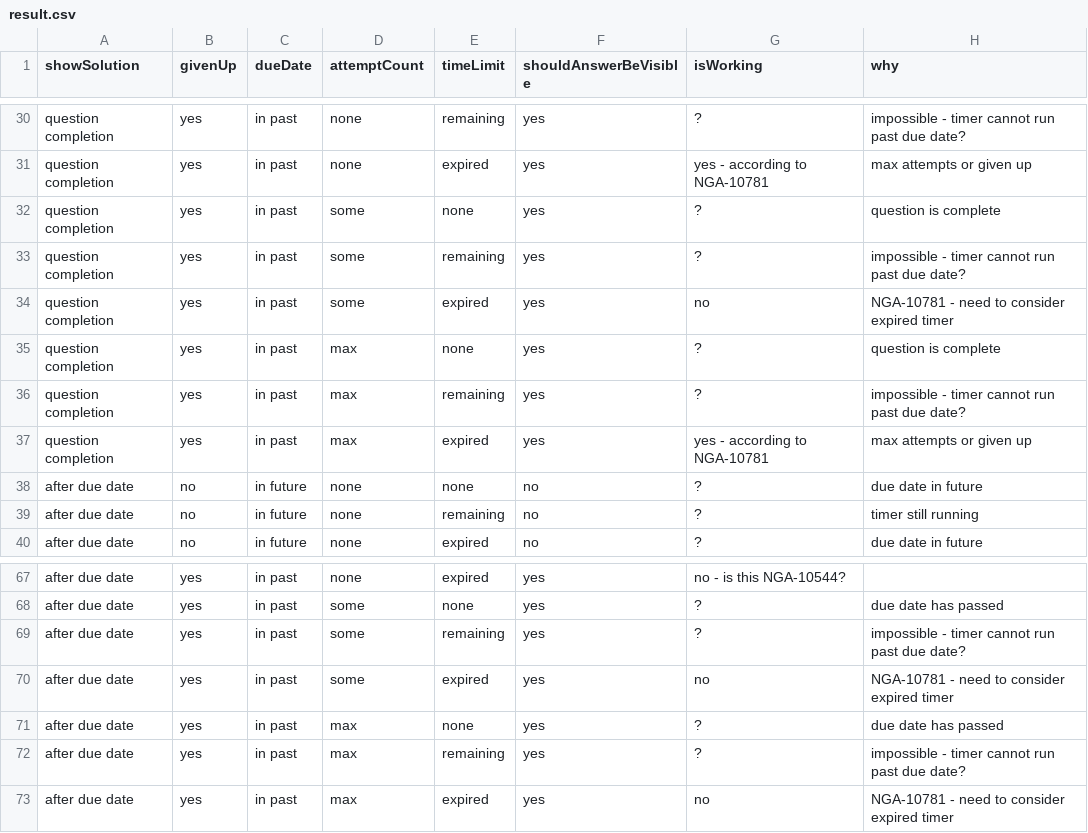
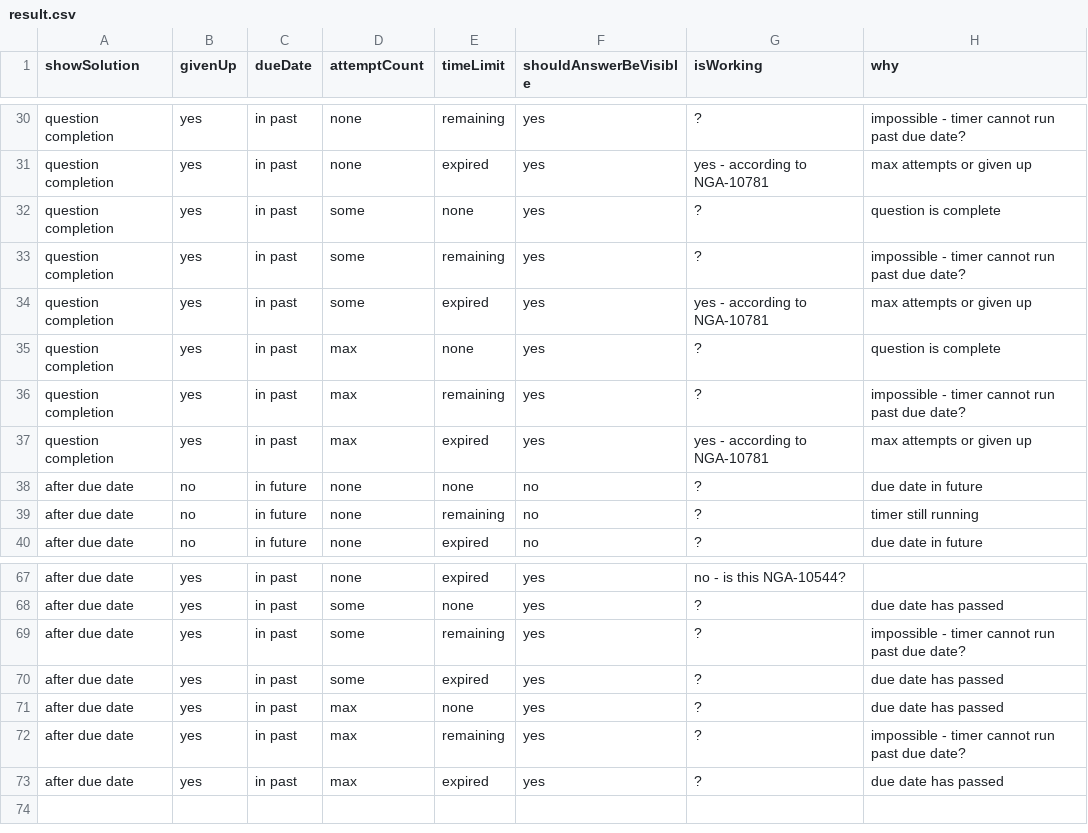
Before and after one commit to tomsaleeba/nga10781-truth-table, a CSV file: result.csv, drawn as a sheet; only a part is shown, gaps mark what is left out.

```diff
--- a/result.csv
+++ b/result.csv
@@ -33,3 +33,3 @@ question completion,yes,in past,some,none, yes, ?, question is complete
 question completion,yes,in past,some,remaining, yes, ?, impossible - timer cannot run past due date?
-question completion,yes,in past,some,expired, yes, no, NGA-10781 - need to consider expired timer
+question completion,yes,in past,some,expired, yes, yes - according to NGA-10781, max attempts or given up
 question completion,yes,in past,max,none, yes, ?, question is complete
@@ -69,5 +69,5 @@ after due date,yes,in past,some,none, yes, ?, due date has passed
 after due date,yes,in past,some,remaining, yes, ?, impossible - timer cannot run past due date?
-after due date,yes,in past,some,expired, yes, no, NGA-10781 - need to consider expired timer
+after due date,yes,in past,some,expired, yes, ?, due date has passed
 after due date,yes,in past,max,none, yes, ?, due date has passed
 after due date,yes,in past,max,remaining, yes, ?, impossible - timer cannot run past due date?
-after due date,yes,in past,max,expired, yes, no, NGA-10781 - need to consider expired timer
+after due date,yes,in past,max,expired, yes, ?, due date has passed
```
Also changed, not shown: 2 other files.
